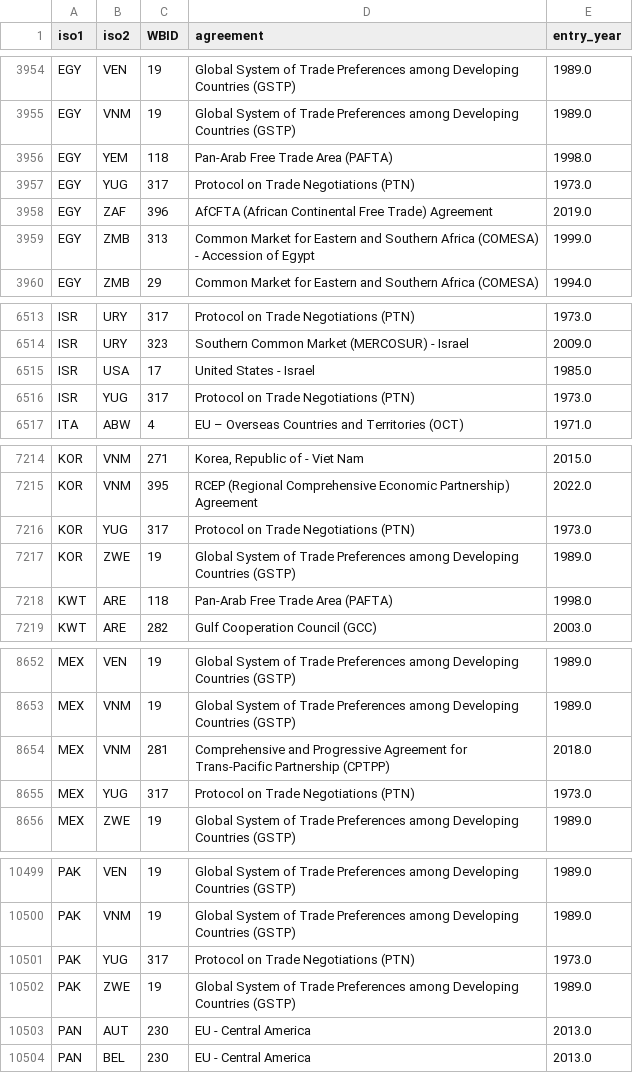
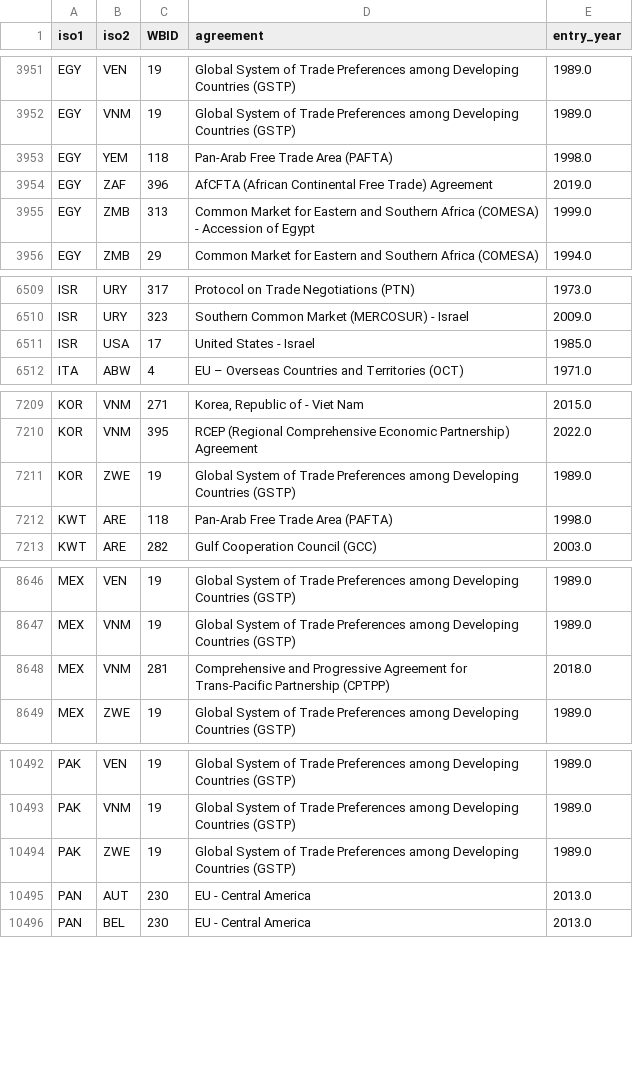
Before and after one commit to LawrenceKay/trade-implementation-effects-app, a CSV file: data/processed/agreements.csv, drawn as a sheet; only a part is shown, gaps mark what is left out; the diff covers the shown part only; the diff names each change by its address in the sheet, - before the commit and + after, or states it on an @@ line.

```diff
--- a/data/processed/agreements.csv
+++ b/data/processed/agreements.csv
-row 3957: EGY | YUG | 317 | Protocol on Trade Negotiations (PTN) | 1973.0
-row 6516: ISR | YUG | 317 | Protocol on Trade Negotiations (PTN) | 1973.0
-row 7216: KOR | YUG | 317 | Protocol on Trade Negotiations (PTN) | 1973.0
-row 8655: MEX | YUG | 317 | Protocol on Trade Negotiations (PTN) | 1973.0
-row 10501: PAK | YUG | 317 | Protocol on Trade Negotiations (PTN) | 1973.0
```
Also changed, not shown: 25 removed rows elsewhere in this file, data/processed/centrality_scores.csv, data/processed/fta_network_edges.csv, 2 other files.
